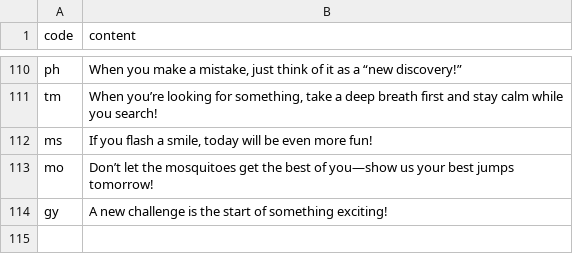
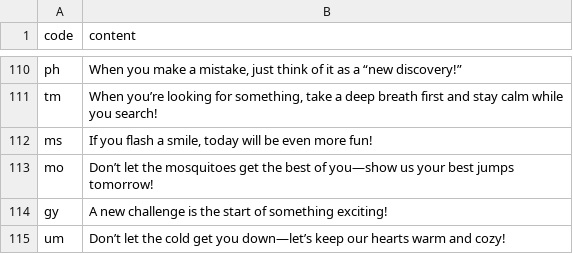
Before and after one commit to htvoffcial/htvoffcial, a CSV file: .github/content/cheerallcountry.csv, drawn as a sheet; only a part is shown, gaps mark what is left out.

```diff
--- a/.github/content/cheerallcountry.csv
+++ b/.github/content/cheerallcountry.csv
@@ -114 +114,2 @@ mo,"Don’t let the mosquitoes get the best of you—show us your best jumps tom
 gy,"A new challenge is the start of something exciting!"
+um,"Don’t let the cold get you down—let’s keep our hearts warm and cozy!"
```
